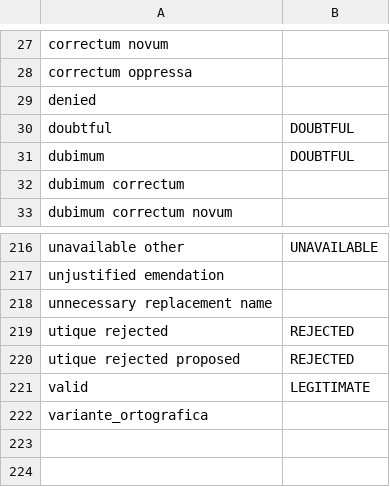
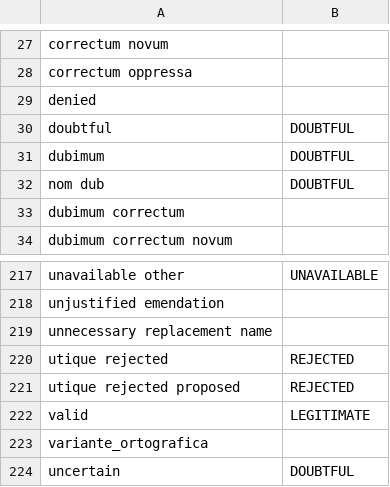
Before and after one commit to CatalogueOfLife/backend, a CSV file: colplus-parser/src/main/resources/parser/dicts/nomstatus.csv, drawn as a sheet; only a part is shown, gaps mark what is left out.

```diff
--- a/colplus-parser/src/main/resources/parser/dicts/nomstatus.csv
+++ b/colplus-parser/src/main/resources/parser/dicts/nomstatus.csv
@@ -31,2 +31,3 @@ doubtful,DOUBTFUL
 dubimum,DOUBTFUL
+nom dub,DOUBTFUL
 dubimum correctum,
@@ -222 +223,2 @@ valid,LEGITIMATE
 variante_ortografica,
+uncertain,DOUBTFUL
```
Also changed, not shown: colplus-parser/src/main/resources/parser/dicts/nomcode.csv, 19 other files.
